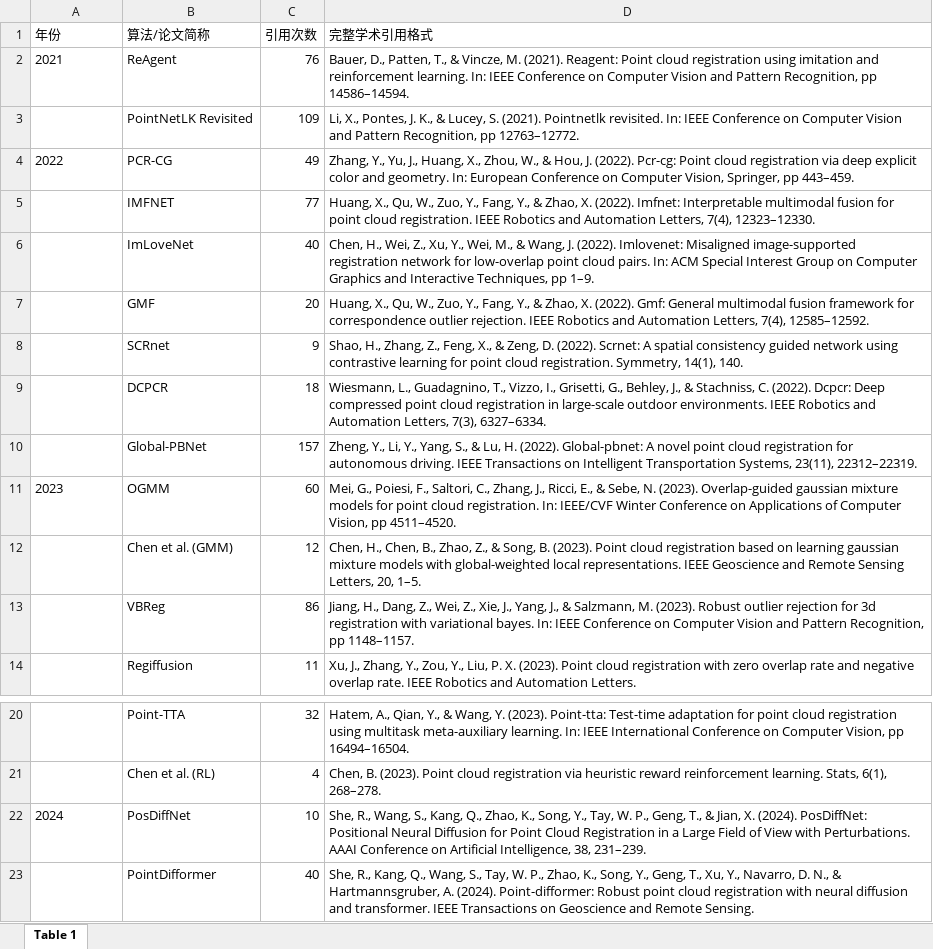
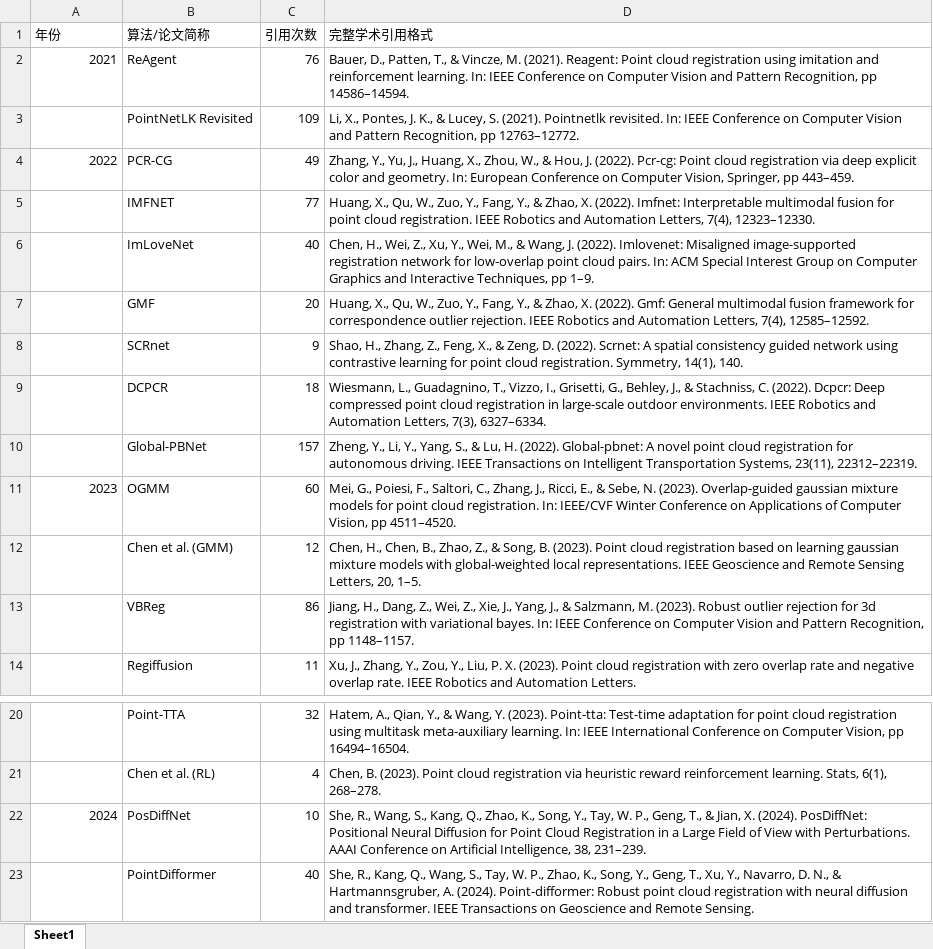
Before and after one commit to chayedan0309/citation-agent, an Excel workbook: xlsx/Deep Supervised Point Cloud Registration Literature (2021-2024).xlsx, sheet Sheet1, drawn as a sheet; only a part is shown, gaps mark what is left out; values as stored, in another font and other column widths than the file's, no borders; the diff names each change by its address in the sheet, - before the commit and + after, or states it on an @@ line.

Commit message:
docs: 记录原始 Excel 表格的最新状态

```diff
--- a/xlsx/Deep Supervised Point Cloud Registration Literature (2021-2024).xlsx (sheet Sheet1)
+++ b/xlsx/Deep Supervised Point Cloud Registration Literature (2021-2024).xlsx (sheet Sheet1)
-sheet tab: Table 1
+sheet tab: Sheet1
-A2 alignment: left
+A2 alignment: right
-A4 alignment: left
+A4 alignment: right
-A11 alignment: left
+A11 alignment: right
-A22 alignment: left
+A22 alignment: right
```
